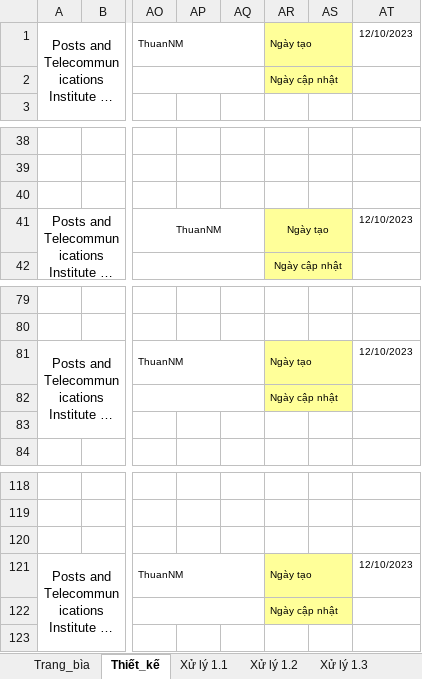
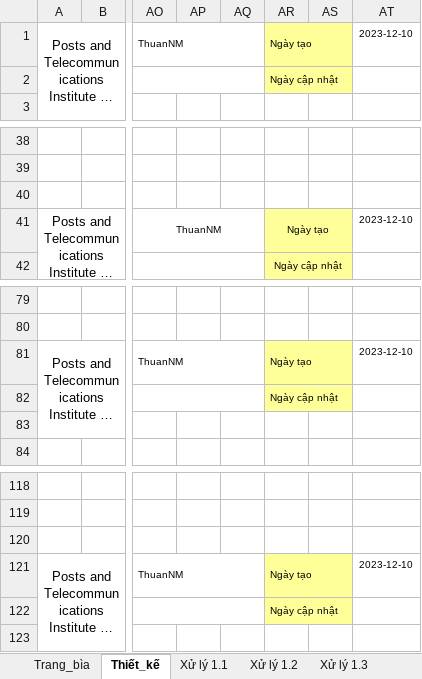
Before and after one commit to nmthuann/tai-lieu-thiet-ke, an Excel workbook: TaiLieuTKChiTiet_RegisterPage.xlsx, sheet Thiết_kế, drawn as a sheet; only a part is shown, gaps mark what is left out; long unchanged cells end in …; values as stored, in another font and other column widths than the file's, no borders; charts and pictures not drawn; the diff names each change by its address in the sheet, - before the commit and + after, or states it on an @@ line.

```diff
--- a/TaiLieuTKChiTiet_RegisterPage.xlsx (sheet Thiết_kế)
+++ b/TaiLieuTKChiTiet_RegisterPage.xlsx (sheet Thiết_kế)
-AT1: 12/10/2023
+AT1: 2023-12-10
-AT41: 12/10/2023
+AT41: 2023-12-10
-AT81: 12/10/2023
+AT81: 2023-12-10
-AT121: 12/10/2023
+AT121: 2023-12-10
```
Also changed, not shown: sheet Trang_bìa, sheet Xử lý 1.2, sheet Xử lý 1.1, sheet Xử lý 1.3, sheet Xử lý 1.4, hidden cells, charts or pictures, TaiLieuTKChiTiet_CreateProduct.xlsx, 1 other file.
